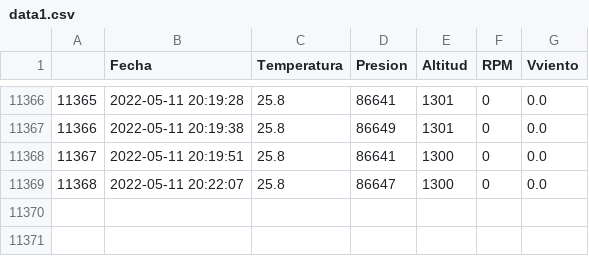
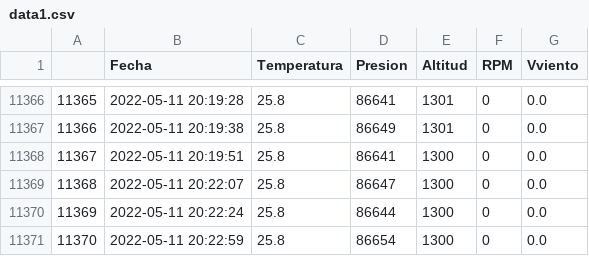
Before and after one commit to AndresG25/Proyecto, a CSV file: data1.csv, drawn as a sheet; only a part is shown, gaps mark what is left out.

```diff
--- a/data1.csv
+++ b/data1.csv
@@ -11369 +11369,3 @@
 "11368",2022-05-11 20:22:07,"25.8","86647","1300","0","0.0"
+"11369",2022-05-11 20:22:24,"25.8","86644","1300","0","0.0"
+"11370",2022-05-11 20:22:59,"25.8","86654","1300","0","0.0"
```
Also changed, not shown: 1 other file.
